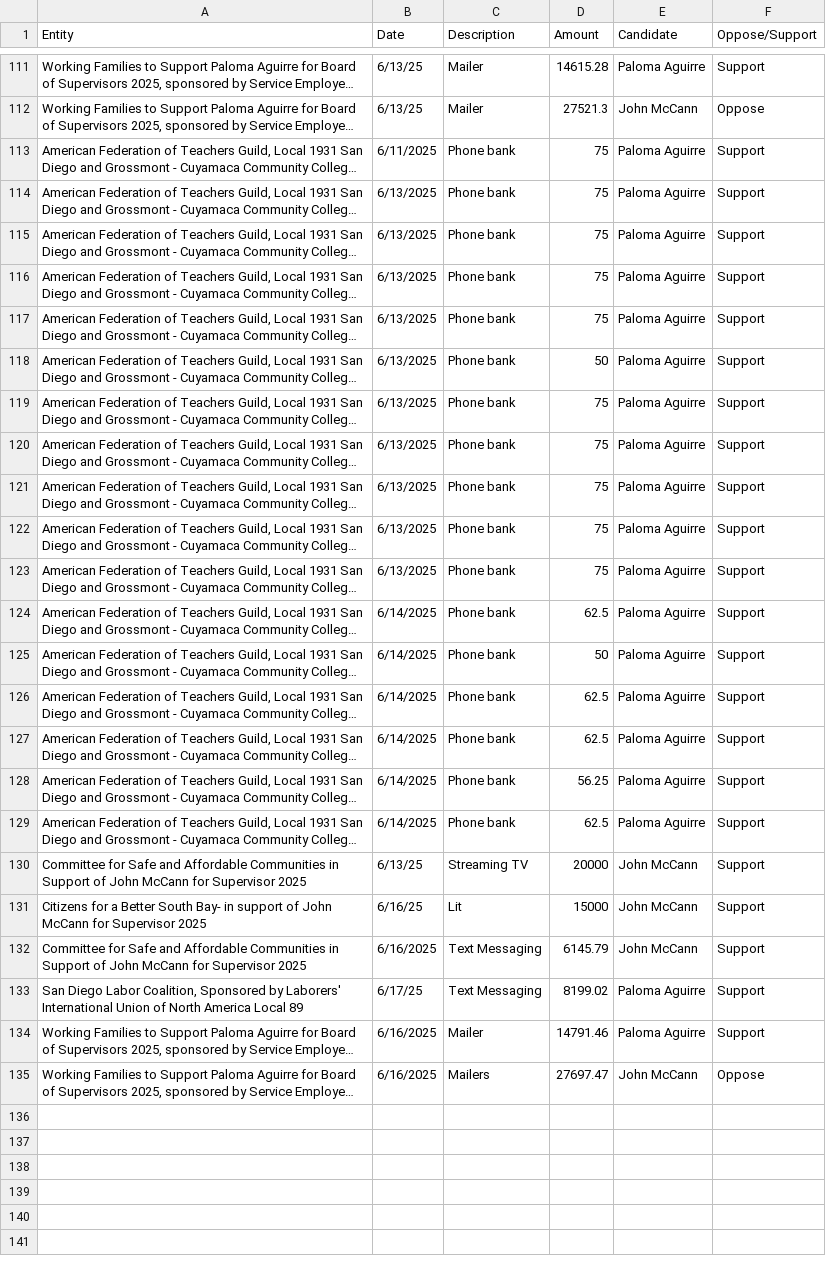
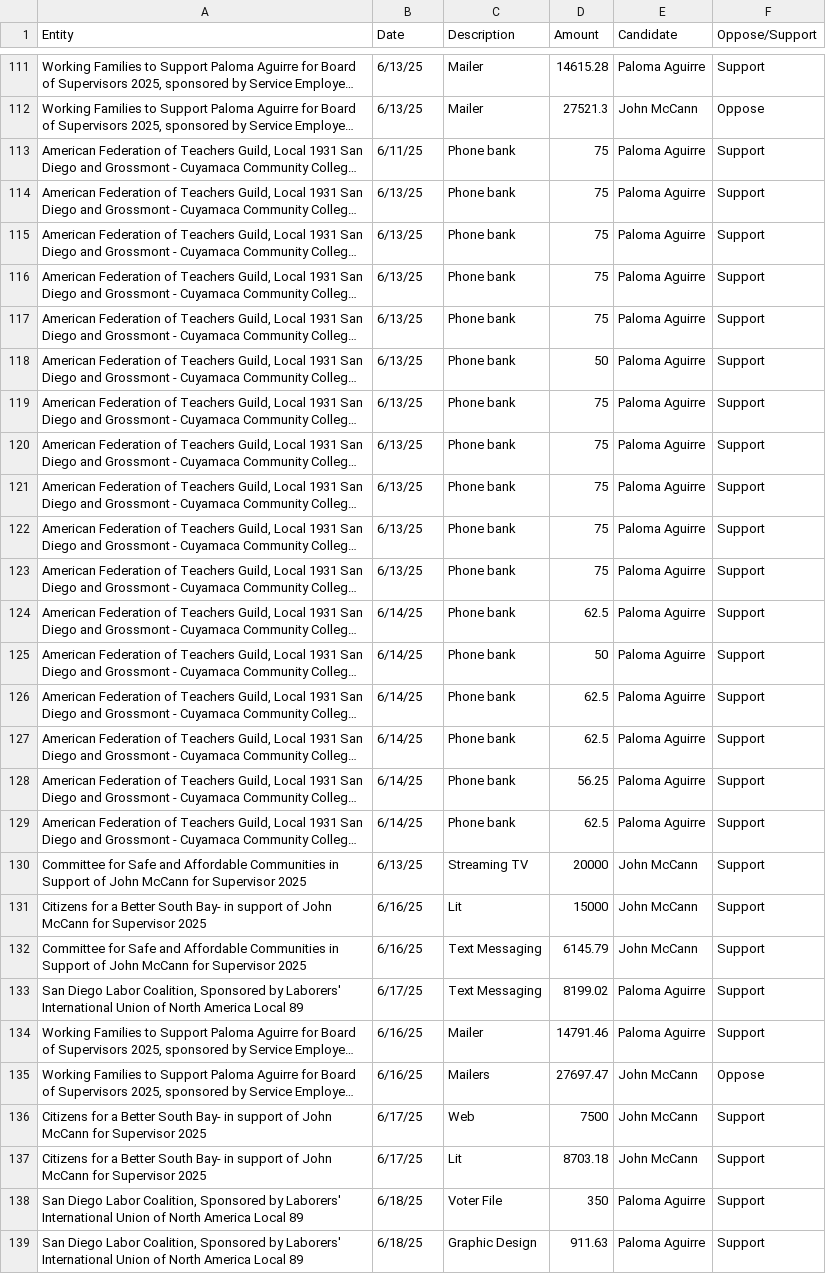
Before and after one commit to mph372/sd-d1-runoff-tracker, a CSV file: public/data/expenditures.csv, drawn as a sheet; only a part is shown, gaps mark what is left out; long unchanged cells end in …; the diff covers the shown part only; the diff names each change by its address in the sheet, - before the commit and + after, or states it on an @@ line.

```diff
--- a/public/data/expenditures.csv
+++ b/public/data/expenditures.csv
-B113 (Date): 6/11/2025
+B113 (Date): 6/11/25
-B114:B123 (Date): 6/13/2025
+B114:B123 (Date): 6/13/25
-B124:B129 (Date): 6/14/2025
+B124:B129 (Date): 6/14/25
-B132 (Date): 6/16/2025
+B132 (Date): 6/16/25
-B134:B135 (Date): 6/16/2025
+B134:B135 (Date): 6/16/25
+row 136: Citizens for a Better South Bay- in support of John McCann for Supervisor 2025 | 6/17/25 | Web | 7500 | John McCann | Support
+row 137: Citizens for a Better South Bay- in support of John McCann for Supervisor 2025 | 6/17/25 | Lit | 8703.18 | John McCann | Support
+row 138: San Diego Labor Coalition, Sponsored by Laborers' International Union of North America Local 89 | 6/18/25 | Voter File | 350 | Paloma Aguirre | Support
+row 139: San Diego Labor Coalition, Sponsored by Laborers' International Union of North America Local 89 | 6/18/25 | Graphic Design | 911.63 | Paloma Aguirre | Support
```
Also changed, not shown: 2 added rows elsewhere in this file, public/data/ballot_returns/master_returns.csv, public/data/contributions.csv, 25 other files.
